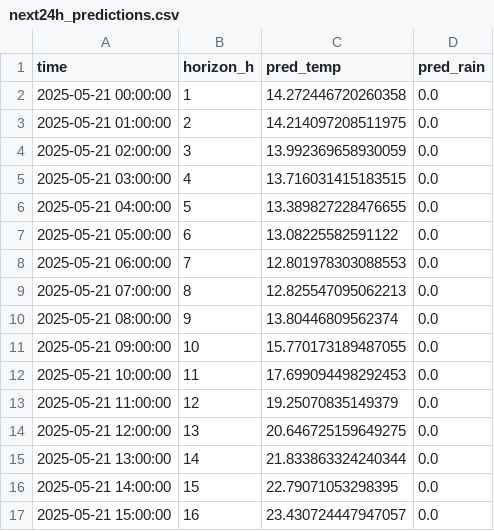
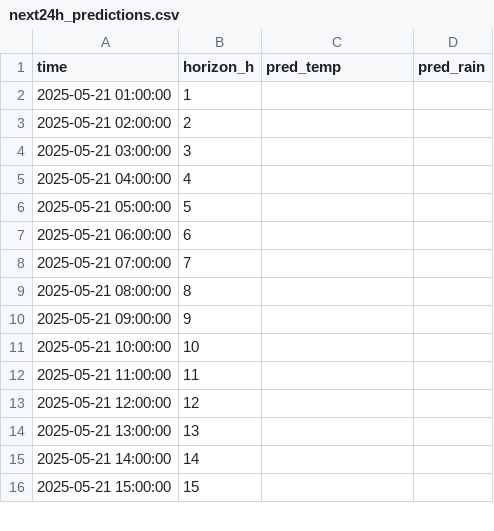
Before and after one commit to ColaCaos/ColaCAOS, a CSV file: multiestacion/funcionando/c/EstacionVirtual/results/next24h_predictions.csv, drawn as a sheet; only a part is shown; the diff covers the shown part only.

Commit message:
Update predictions [skip ci]

```diff
--- a/multiestacion/funcionando/c/EstacionVirtual/results/next24h_predictions.csv
+++ b/multiestacion/funcionando/c/EstacionVirtual/results/next24h_predictions.csv
@@ -1,17 +1,16 @@
 time,horizon_h,pred_temp,pred_rain
-2025-05-21 00:00:00,1,14.272446720260358,0.0
-2025-05-21 01:00:00,2,14.214097208511975,0.0
-2025-05-21 02:00:00,3,13.992369658930059,0.0
-2025-05-21 03:00:00,4,13.716031415183515,0.0
-2025-05-21 04:00:00,5,13.389827228476655,0.0
-2025-05-21 05:00:00,6,13.08225582591122,0.0
-2025-05-21 06:00:00,7,12.801978303088553,0.0
-2025-05-21 07:00:00,8,12.825547095062213,0.0
-2025-05-21 08:00:00,9,13.80446809562374,0.0
-2025-05-21 09:00:00,10,15.770173189487055,0.0
-2025-05-21 10:00:00,11,17.699094498292453,0.0
-2025-05-21 11:00:00,12,19.25070835149379,0.0
-2025-05-21 12:00:00,13,20.646725159649275,0.0
-2025-05-21 13:00:00,14,21.833863324240344,0.0
-2025-05-21 14:00:00,15,22.79071053298395,0.0
-2025-05-21 15:00:00,16,23.430724447947057,0.0
+2025-05-21 01:00:00,1,,
+2025-05-21 02:00:00,2,,
+2025-05-21 03:00:00,3,,
+2025-05-21 04:00:00,4,,
+2025-05-21 05:00:00,5,,
+2025-05-21 06:00:00,6,,
+2025-05-21 07:00:00,7,,
+2025-05-21 08:00:00,8,,
+2025-05-21 09:00:00,9,,
+2025-05-21 10:00:00,10,,
+2025-05-21 11:00:00,11,,
+2025-05-21 12:00:00,12,,
+2025-05-21 13:00:00,13,,
+2025-05-21 14:00:00,14,,
+2025-05-21 15:00:00,15,,
```
Also changed, not shown: 1 added row and 24 edited cells elsewhere in this file, multiestacion/funcionando/c/EstacionVirtual/results/rain_24h_wide.csv, multiestacion/funcionando/c/EstacionVirtual/results/temperature_24h_wide.csv, 2 other files.
